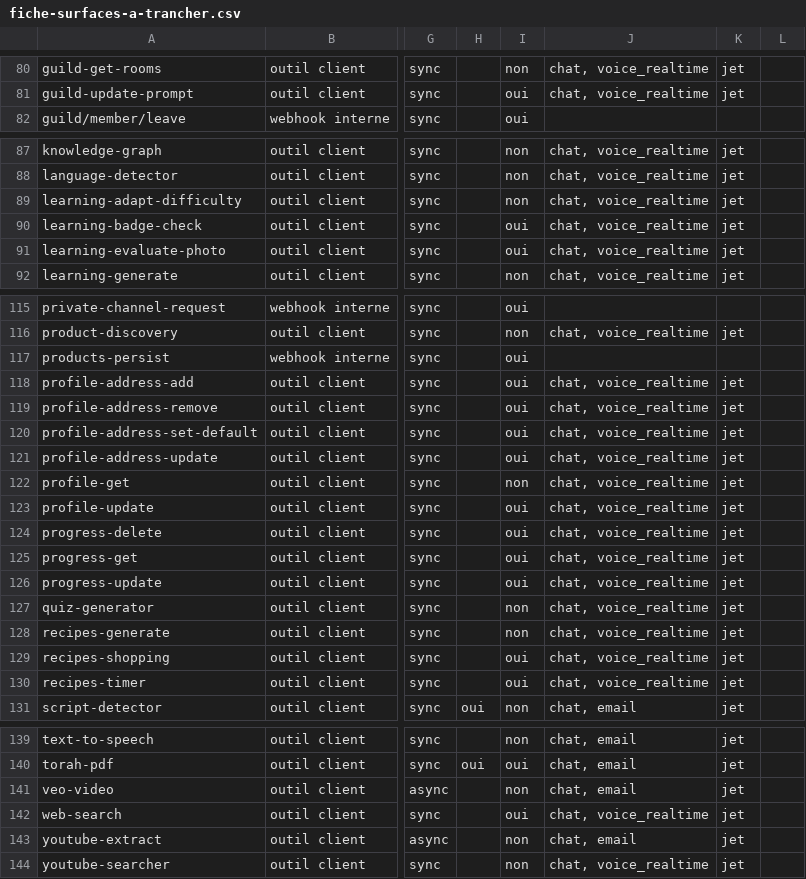
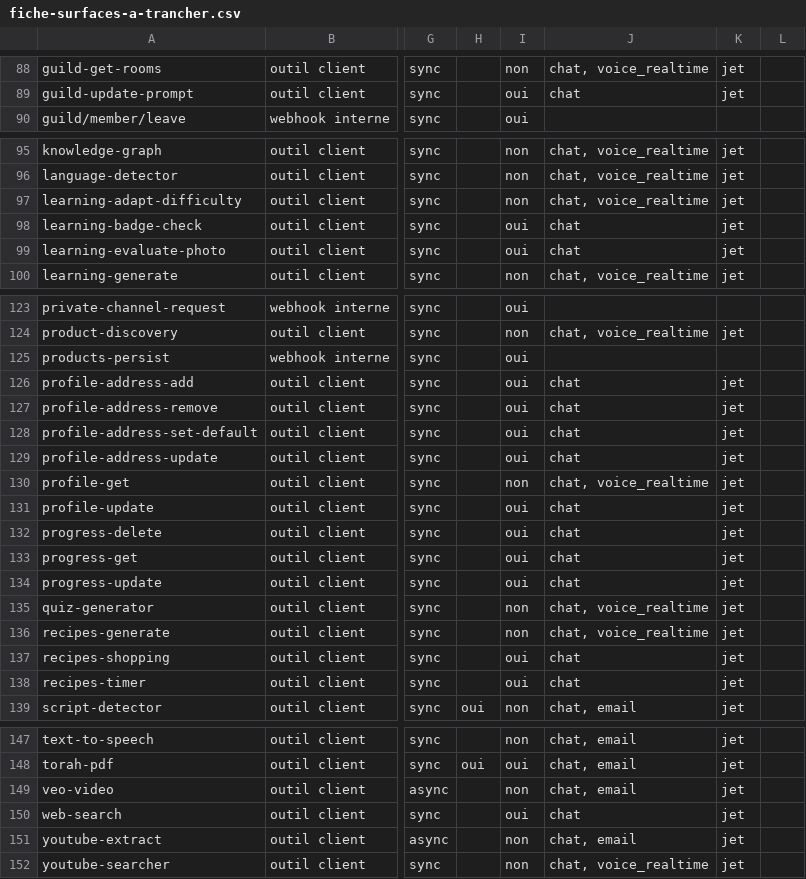
Before and after one commit to fsebbah/n8n-workflows, a CSV file: docs/catalogue/fiche-surfaces-a-trancher.csv, drawn as a sheet; only a part is shown, gaps mark what is left out; addresses are those after the commit; the diff covers the shown part only; the diff names each change by its address in the sheet, - before the commit and + after, or states it on an @@ line.

```diff
--- a/docs/catalogue/fiche-surfaces-a-trancher.csv
+++ b/docs/catalogue/fiche-surfaces-a-trancher.csv
-J89: chat, voice_realtime
+J89: chat
-J98:J99: chat, voice_realtime
+J98:J99: chat
-J126:J129: chat, voice_realtime
+J126:J129: chat
-J131:J134: chat, voice_realtime
+J131:J134: chat
-J137:J138: chat, voice_realtime
+J137:J138: chat
-J150: chat, voice_realtime
+J150: chat
```
Also changed, not shown: 10 added rows, 2 removed rows and 24 edited cells elsewhere in this file, 1 other file.
